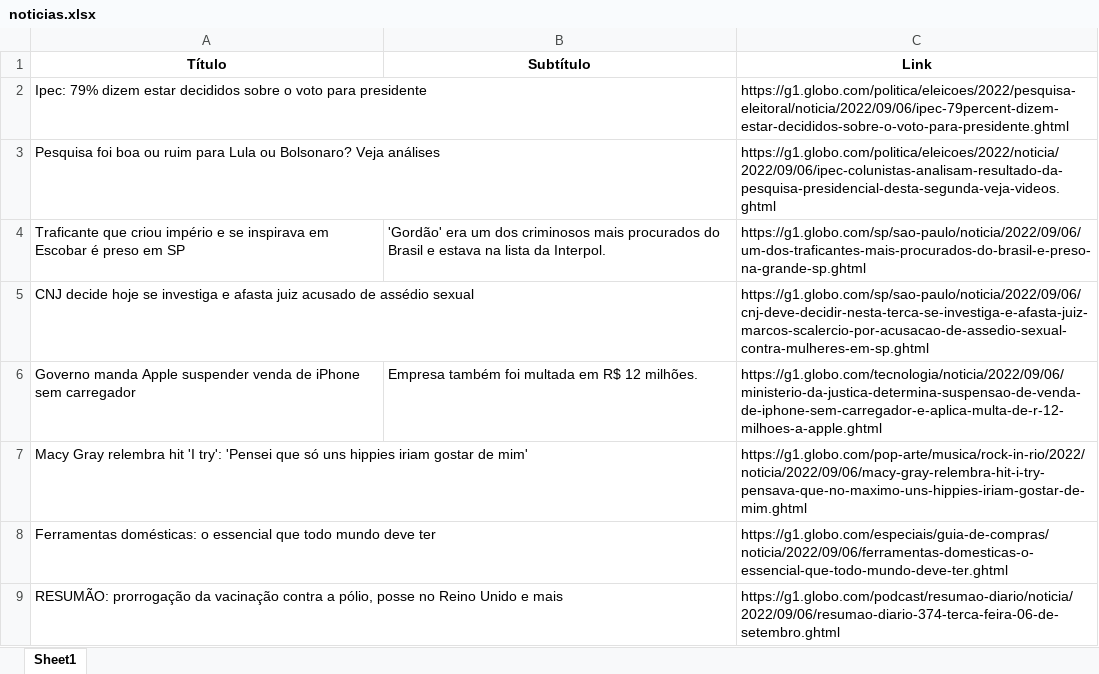
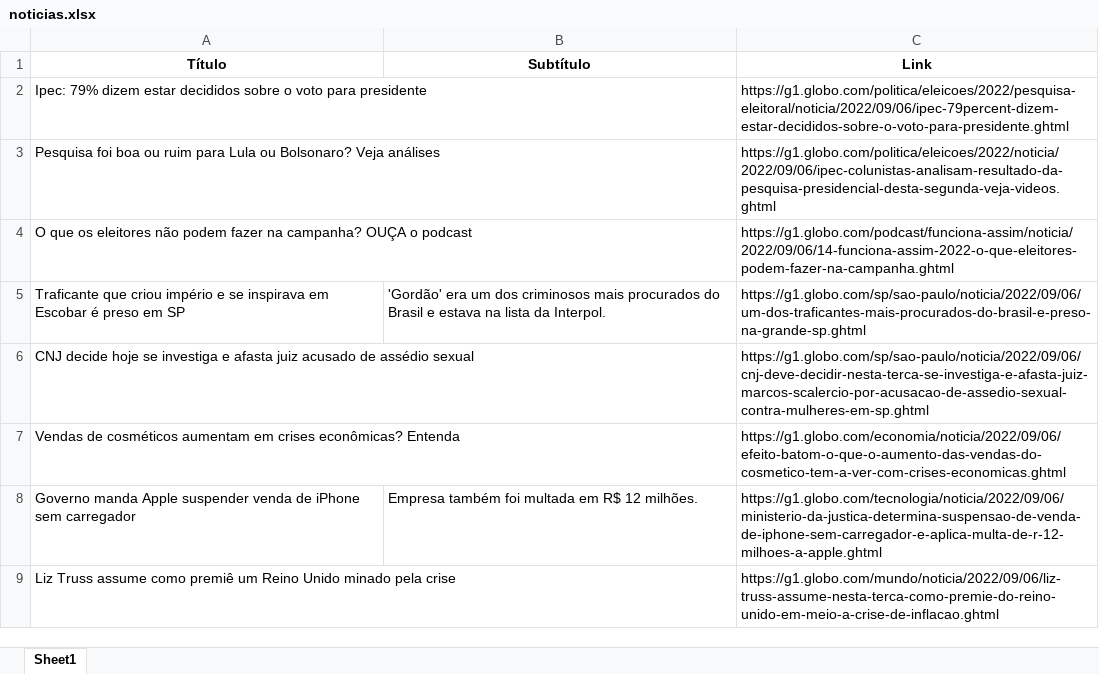
Before and after one commit to guiworldtv2/testeando-publico, an Excel workbook: noticias.xlsx, sheet Sheet1, drawn as a sheet; values as stored, in another font and other column widths than the file's, no borders; removed rows and columns are numbered as before the commit, all else as after; the diff names each change by its address in the sheet, - before the commit and + after, or states it on an @@ line.

```diff
--- a/noticias.xlsx (sheet Sheet1)
+++ b/noticias.xlsx (sheet Sheet1)
+row 4: O que os eleitores não podem fazer na campanha? OUÇA o podcast |  | https://g1.globo.com/podcast/funciona-assim/noticia/2022/09/06/14-funciona-assim-2022-o-que-eleitores-podem-fazer-na-campanha.ghtml
+row 7: Vendas de cosméticos aumentam em crises econômicas? Entenda |  | https://g1.globo.com/economia/noticia/2022/09/06/efeito-batom-o-que-o-aumento-das-vendas-do-cosmetico-tem-a-ver-com-crises-economicas.ghtml
-row 7: Macy Gray relembra hit 'I try': 'Pensei que só uns hippies iriam gostar de mim' |  | https://g1.globo.com/pop-arte/musica/rock-in-rio/2022/noticia/2022/09/06/macy-gray-relembra-hit-i-try-pensava-que-no-maximo-uns-hippies-iriam-gostar-de-mim.ghtml
-row 8: Ferramentas domésticas: o essencial que todo mundo deve ter |  | https://g1.globo.com/especiais/guia-de-compras/noticia/2022/09/06/ferramentas-domesticas-o-essencial-que-todo-mundo-deve-ter.ghtml
-row 9: RESUMÃO: prorrogação da vacinação contra a pólio, posse no Reino Unido e mais |  | https://g1.globo.com/podcast/resumao-diario/noticia/2022/09/06/resumao-diario-374-terca-feira-06-de-setembro.ghtml
+row 9: Liz Truss assume como premiê um Reino Unido minado pela crise |  | https://g1.globo.com/mundo/noticia/2022/09/06/liz-truss-assume-nesta-terca-como-premie-do-reino-unido-em-meio-a-crise-de-inflacao.ghtml
```
